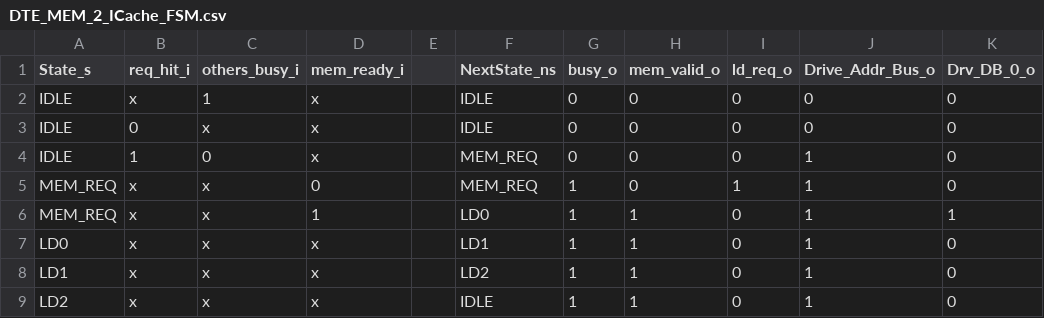
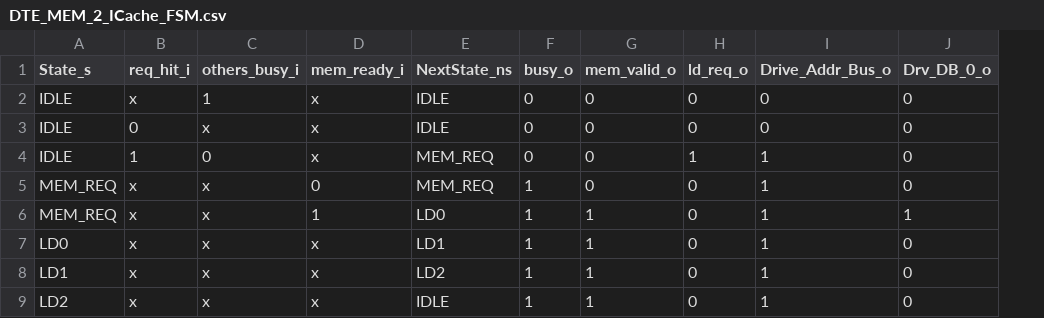
Before and after one commit to maanavkoladia/uarch, a CSV file: design/EverythingEverywhereAllAtOnce/rtl/BusArbitration/gen/DTE_MEM_2_ICache_FSM.csv, drawn as a sheet; only a part is shown; removed rows and columns are numbered as before the commit, all else as after; the diff names each change by its address in the sheet, - before the commit and + after, or states it on an @@ line.

```diff
--- a/design/EverythingEverywhereAllAtOnce/rtl/BusArbitration/gen/DTE_MEM_2_ICache_FSM.csv
+++ b/design/EverythingEverywhereAllAtOnce/rtl/BusArbitration/gen/DTE_MEM_2_ICache_FSM.csv
-column E, empty
-H4 (ld_req_o): 0
+H4 (ld_req_o): 1
-H5 (ld_req_o): 1
+H5 (ld_req_o): 0
```
Also changed, not shown: 2 other files.
